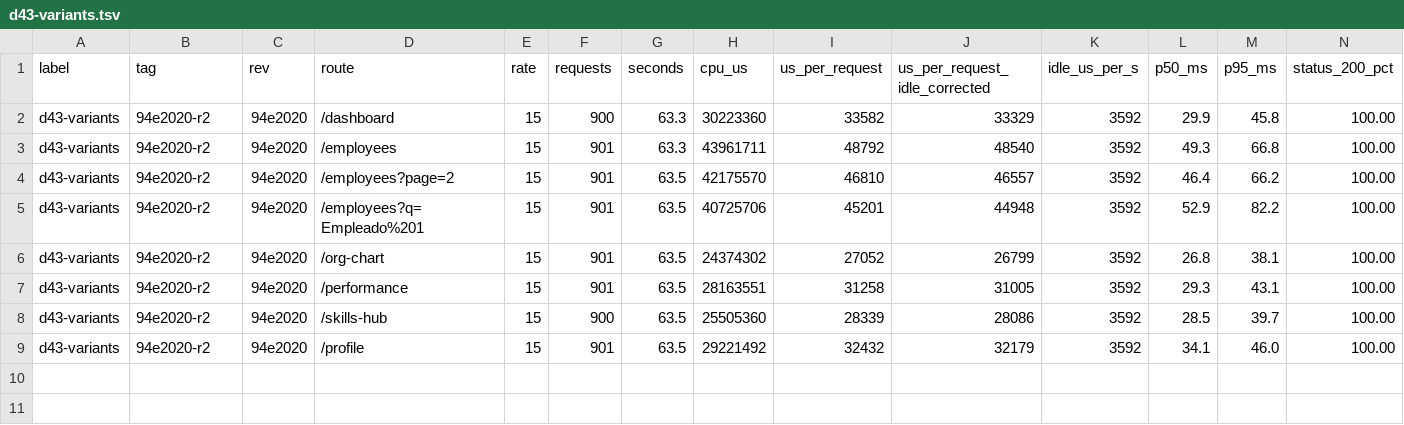
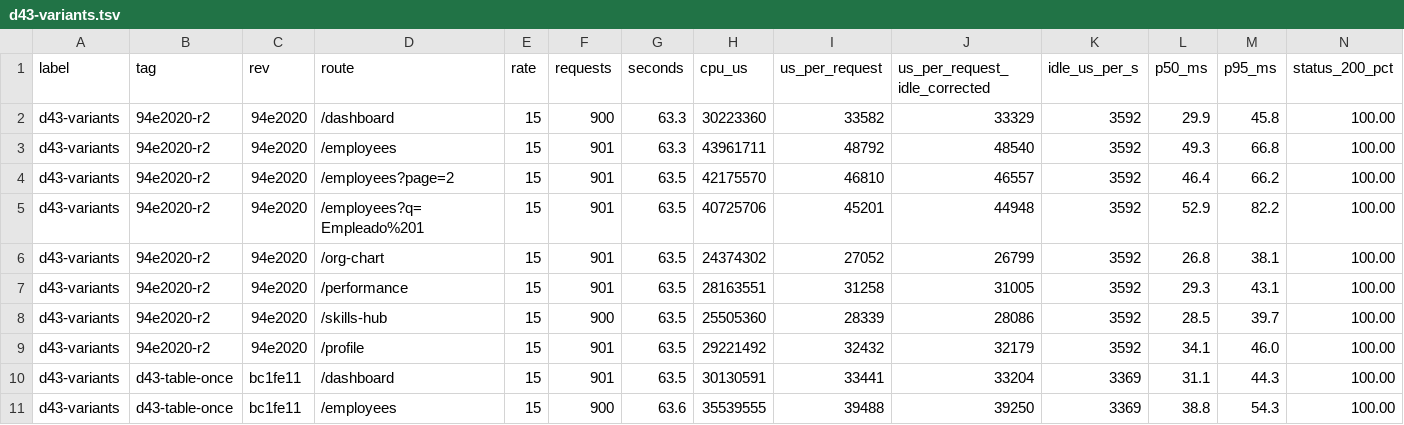
Before and after one commit to Aromero2022/ScaliaHR, a TSV file: scripts/perf/results/d43-variants.tsv, drawn as a sheet; only a part is shown; rows hold the shown columns only; the diff names each change by its address in the sheet, - before the commit and + after, or states it on an @@ line.

```diff
--- a/scripts/perf/results/d43-variants.tsv
+++ b/scripts/perf/results/d43-variants.tsv
+row 10: d43-variants | d43-table-once | bc1fe11 | /dashboard | 15 | 901 | 63.5 | 30130591 | 33441 | 33204 | 3369 | 31.1 | 44.3 | 100.00
+row 11: d43-variants | d43-table-once | bc1fe11 | /employees | 15 | 900 | 63.6 | 35539555 | 39488 | 39250 | 3369 | 38.8 | 54.3 | 100.00
```
